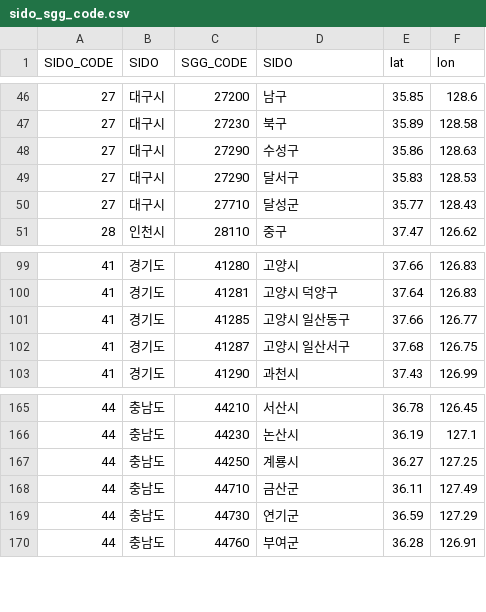
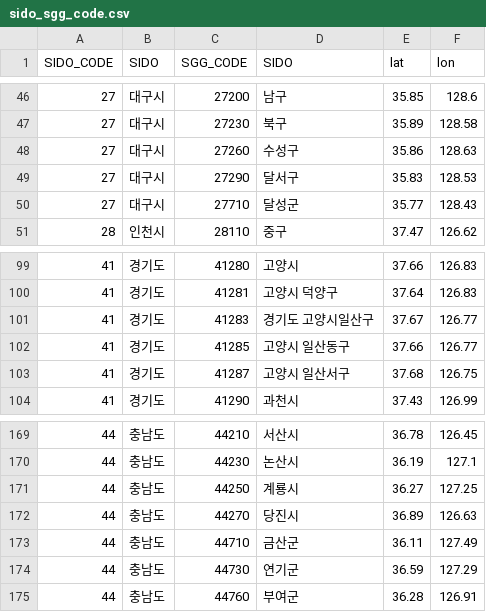
Before and after one commit to E-know/FineDust-Disease, a CSV file: data/raw_dust/sido_sgg_code.csv, drawn as a sheet; only a part is shown, gaps mark what is left out; the diff covers the shown part only.

```diff
--- a/data/raw_dust/sido_sgg_code.csv
+++ b/data/raw_dust/sido_sgg_code.csv
@@ -47,3 +47,3 @@
 27,대구시,27230,북구,35.89,128.58
-27,대구시,27290,수성구,35.86,128.63
+27,대구시,27260,수성구,35.86,128.63
 27,대구시,27290,달서구,35.83,128.53
@@ -100,2 +100,3 @@
 41,경기도,41281,고양시 덕양구,37.64,126.83
+41,경기도,41283,경기도 고양시일산구,37.67,126.77
 41,경기도,41285,고양시 일산동구,37.66,126.77
@@ -167,2 +171,3 @@
 44,충남도,44250,계룡시,36.27,127.25
+44,충남도,44270,당진시,36.89,126.63
 44,충남도,44710,금산군,36.11,127.49
```
Also changed, not shown: 12 added rows and 4 removed rows elsewhere in this file, 3 other files.
